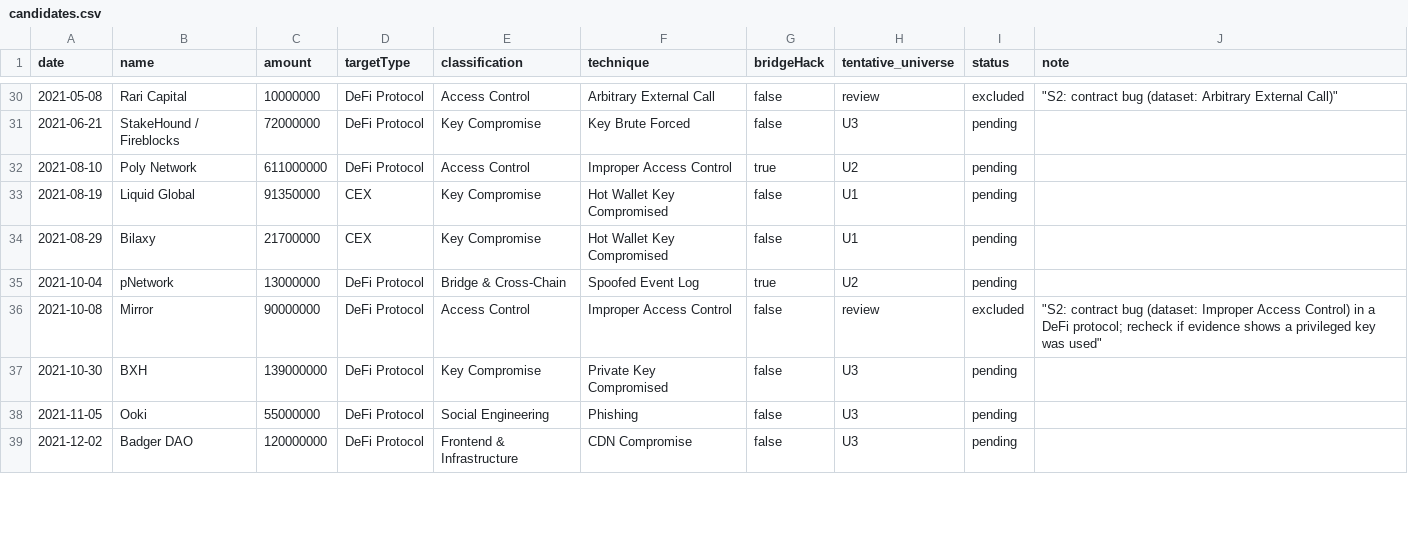
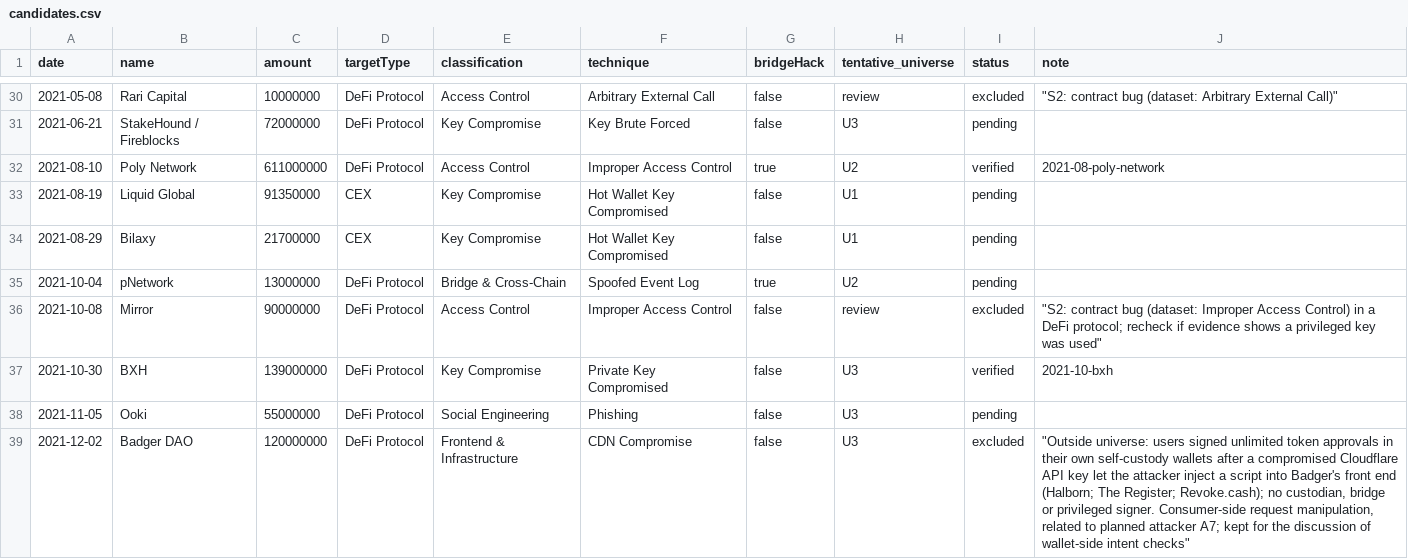
Before and after one commit to touidhasan/didlab-ibs, a CSV file: catalog/candidates.csv, drawn as a sheet; only a part is shown, gaps mark what is left out; the diff covers the shown part only.

```diff
--- a/catalog/candidates.csv
+++ b/catalog/candidates.csv
@@ -31,3 +31,3 @@ date,name,amount,targetType,classification,technique,bridgeHack,tentative_univer
 2021-06-21,StakeHound / Fireblocks,72000000,DeFi Protocol,Key Compromise,Key Brute Forced,false,U3,pending,
-2021-08-10,Poly Network,611000000,DeFi Protocol,Access Control,Improper Access Control,true,U2,pending,
+2021-08-10,Poly Network,611000000,DeFi Protocol,Access Control,Improper Access Control,true,U2,verified,2021-08-poly-network
 2021-08-19,Liquid Global,91350000,CEX,Key Compromise,Hot Wallet Key Compromised,false,U1,pending,
@@ -36,4 +36,4 @@ date,name,amount,targetType,classification,technique,bridgeHack,tentative_univer
 2021-10-08,Mirror,90000000,DeFi Protocol,Access Control,Improper Access Control,false,review,excluded,"""S2: contract bug (dataset: Improper Access Control) in a DeFi protocol; recheck if evidence shows a privileged key was used"""
-2021-10-30,BXH,139000000,DeFi Protocol,Key Compromise,Private Key Compromised,false,U3,pending,
+2021-10-30,BXH,139000000,DeFi Protocol,Key Compromise,Private Key Compromised,false,U3,verified,2021-10-bxh
 2021-11-05,Ooki,55000000,DeFi Protocol,Social Engineering,Phishing,false,U3,pending,
-2021-12-02,Badger DAO,120000000,DeFi Protocol,Frontend & Infrastructure,CDN Compromise,false,U3,pending,
+2021-12-02,Badger DAO,120000000,DeFi Protocol,Frontend & Infrastructure,CDN Compromise,false,U3,excluded,"""Outside universe: users signed unlimited token approvals in their own self-custody wallets after a compromised Cloudflare API key let the attacker inject a script into Badger's front end (Halborn; The Register; Revoke.cash); no custodian, bridge or privileged signer. Consumer-side request manipulation, related to planned attacker A7; kept for the discussion of wallet-side intent checks"""
```
Also changed, not shown: 44 edited cells elsewhere in this file, catalog/excluded.csv, 27 other files.
